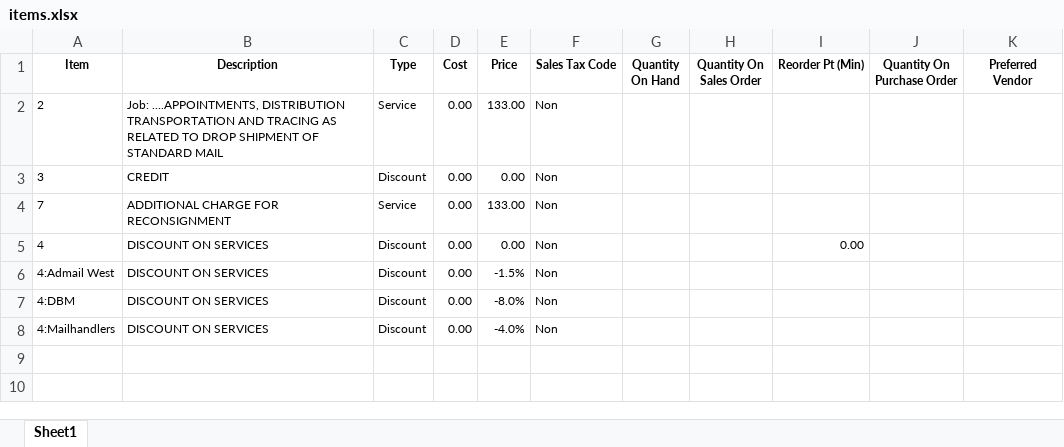
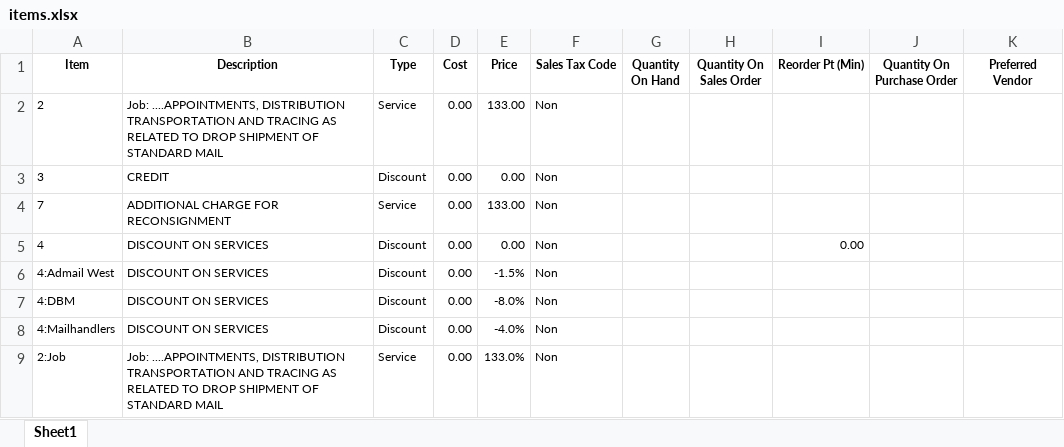
Before and after one commit to boylec/QuickBooksImportTool, an Excel workbook: QboImporterTool/bin/Debug/items.xlsx, sheet Sheet1, drawn as a sheet; values as stored, in another font and other column widths than the file's, no borders; the diff names each change by its address in the sheet, - before the commit and + after, or states it on an @@ line.

Commit message:
Added logger to log particular items that seemed to not import correctly. Added in another import package for bill payments which needs to be set up.

```diff
--- a/QboImporterTool/bin/Debug/items.xlsx (sheet Sheet1)
+++ b/QboImporterTool/bin/Debug/items.xlsx (sheet Sheet1)
+row 9: 2:Job | Job: ....APPOINTMENTS, DISTRIBUTION TRANSPORTATION AND TRACING AS RELATED TO DROP SHIPMENT OF STANDARD MAIL | Service | 0.00 | 133.0% | Non
```
Also changed, not shown: QboImporterTool/bin/Debug/bills.xlsx, 30 other files.
